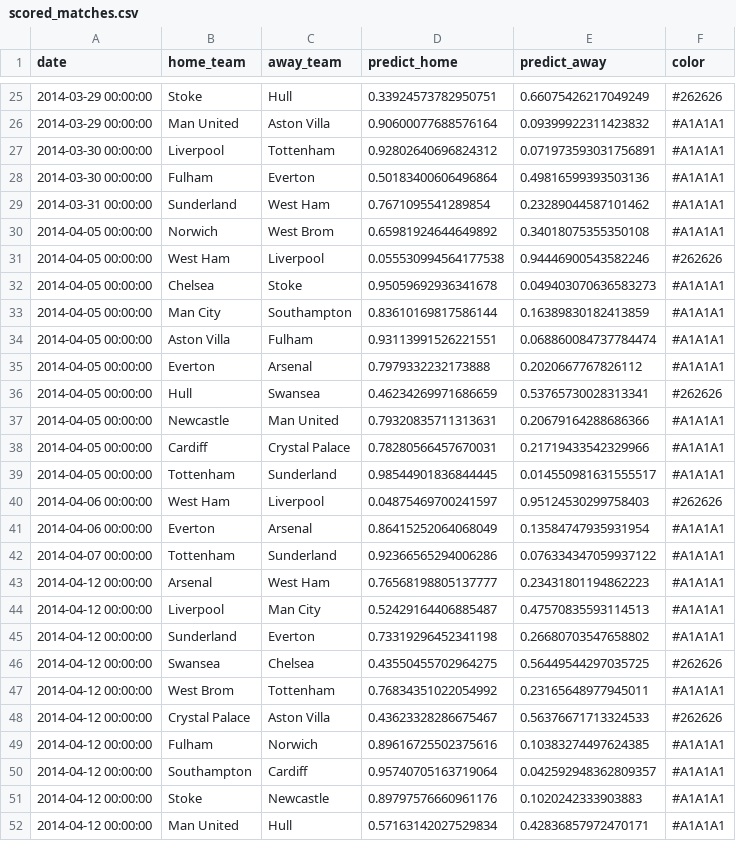
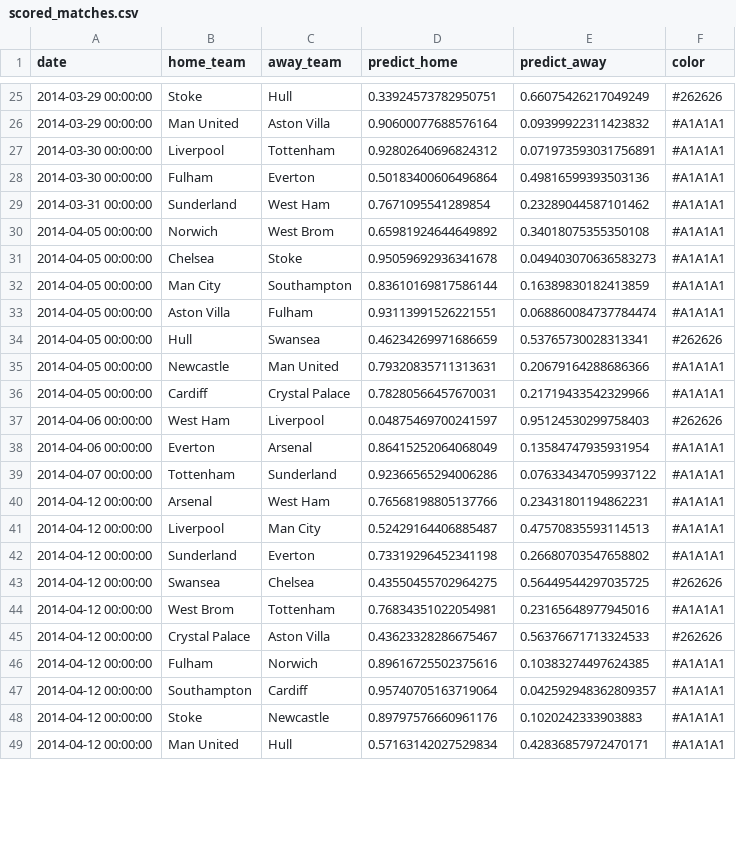
Before and after one commit to amoderate/epl_predict, a CSV file: mining_data/scored_matches.csv, drawn as a sheet; only a part is shown, gaps mark what is left out; the diff covers the shown part only.

Commit message:
fixed duplicate predictions

```diff
--- a/mining_data/scored_matches.csv
+++ b/mining_data/scored_matches.csv
@@ -30,3 +30,2 @@ date,home_team,away_team,predict_home,predict_away,color
 2014-04-05 00:00:00,Norwich,West Brom,0.65981924644649892,0.34018075355350108,#A1A1A1
-2014-04-05 00:00:00,West Ham,Liverpool,0.055530994564177538,0.94446900543582246,#262626
 2014-04-05 00:00:00,Chelsea,Stoke,0.95059692936341678,0.049403070636583273,#A1A1A1
@@ -34,3 +33,2 @@ date,home_team,away_team,predict_home,predict_away,color
 2014-04-05 00:00:00,Aston Villa,Fulham,0.93113991526221551,0.068860084737784474,#A1A1A1
-2014-04-05 00:00:00,Everton,Arsenal,0.7979332232173888,0.2020667767826112,#A1A1A1
 2014-04-05 00:00:00,Hull,Swansea,0.46234269971686659,0.53765730028313341,#262626
@@ -38,3 +36,2 @@ date,home_team,away_team,predict_home,predict_away,color
 2014-04-05 00:00:00,Cardiff,Crystal Palace,0.78280566457670031,0.21719433542329966,#A1A1A1
-2014-04-05 00:00:00,Tottenham,Sunderland,0.98544901836844445,0.014550981631555517,#A1A1A1
 2014-04-06 00:00:00,West Ham,Liverpool,0.04875469700241597,0.95124530299758403,#262626
@@ -42,3 +39,3 @@ date,home_team,away_team,predict_home,predict_away,color
 2014-04-07 00:00:00,Tottenham,Sunderland,0.92366565294006286,0.076334347059937122,#A1A1A1
-2014-04-12 00:00:00,Arsenal,West Ham,0.76568198805137777,0.23431801194862223,#A1A1A1
+2014-04-12 00:00:00,Arsenal,West Ham,0.76568198805137766,0.23431801194862231,#A1A1A1
 2014-04-12 00:00:00,Liverpool,Man City,0.52429164406885487,0.47570835593114513,#A1A1A1
@@ -46,3 +43,3 @@ date,home_team,away_team,predict_home,predict_away,color
 2014-04-12 00:00:00,Swansea,Chelsea,0.43550455702964275,0.56449544297035725,#262626
-2014-04-12 00:00:00,West Brom,Tottenham,0.76834351022054992,0.23165648977945011,#A1A1A1
+2014-04-12 00:00:00,West Brom,Tottenham,0.76834351022054981,0.23165648977945016,#A1A1A1
 2014-04-12 00:00:00,Crystal Palace,Aston Villa,0.43623328286675467,0.56376671713324533,#262626
```
Also changed, not shown: 13 edited cells elsewhere in this file.
